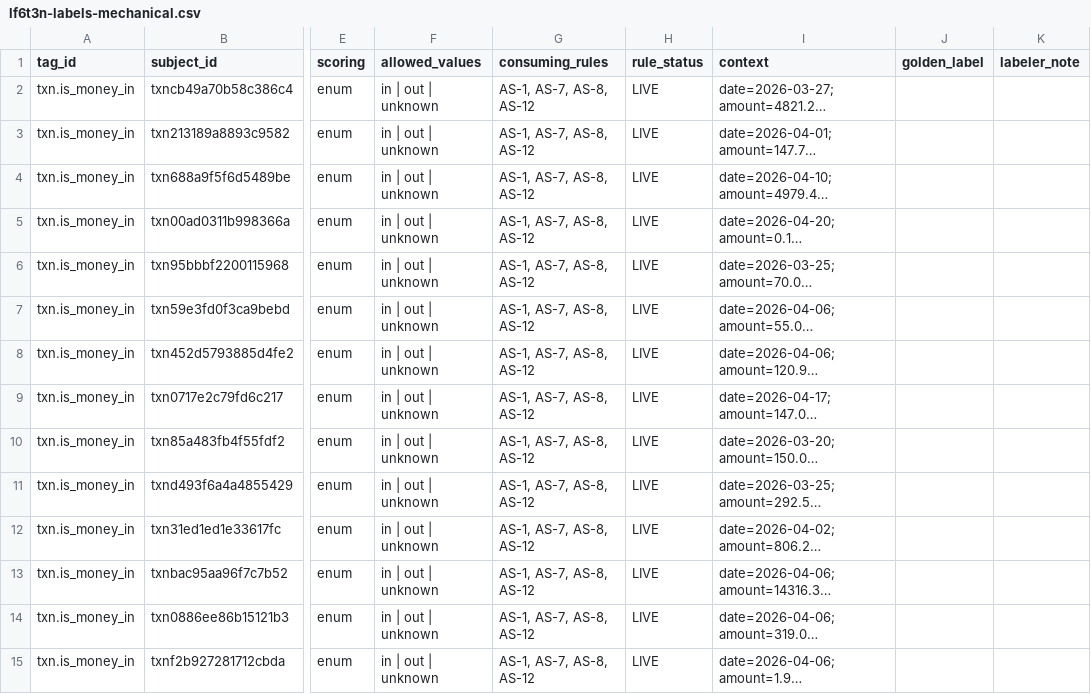
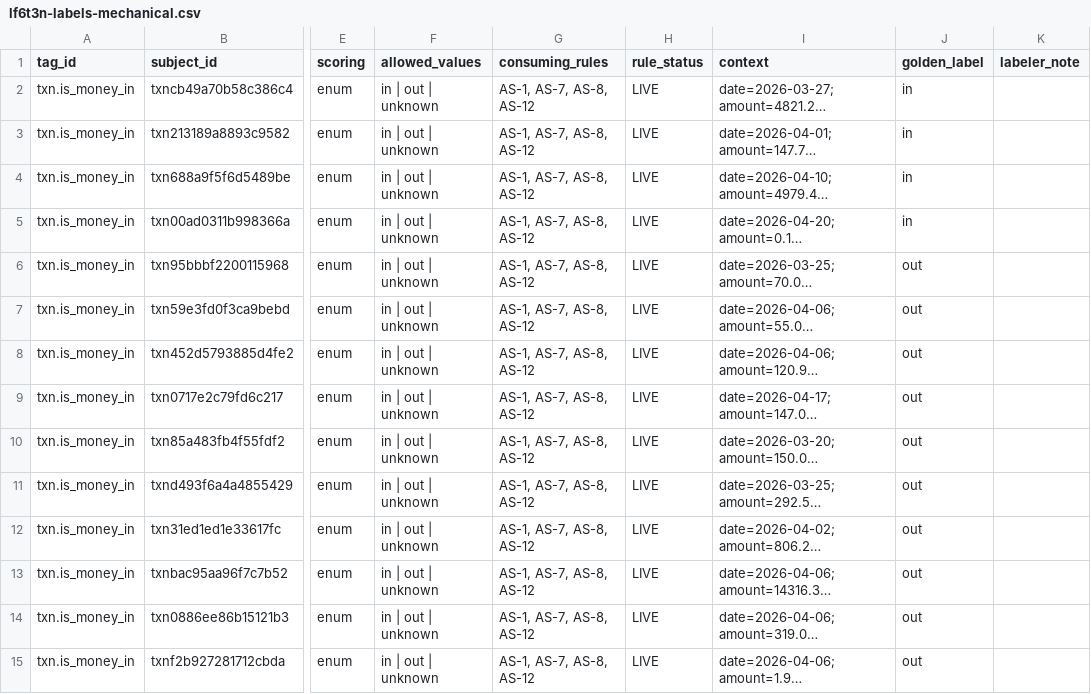
Before and after one commit to thegeett/mortgageboss-ai, a CSV file: docs/calibration/lf6t3n-labels-mechanical.csv, drawn as a sheet; only a part is shown, gaps mark what is left out; long unchanged cells end in …; the diff covers the shown part only; the diff names each change by its address in the sheet, - before the commit and + after, or states it on an @@ line.

```diff
--- a/docs/calibration/lf6t3n-labels-mechanical.csv
+++ b/docs/calibration/lf6t3n-labels-mechanical.csv
-J2:J5 (golden_label): (empty)
+J2:J5 (golden_label): in
-J6:J15 (golden_label): (empty)
+J6:J15 (golden_label): out
```
Also changed, not shown: 56 edited cells elsewhere in this file, 1 other file.
